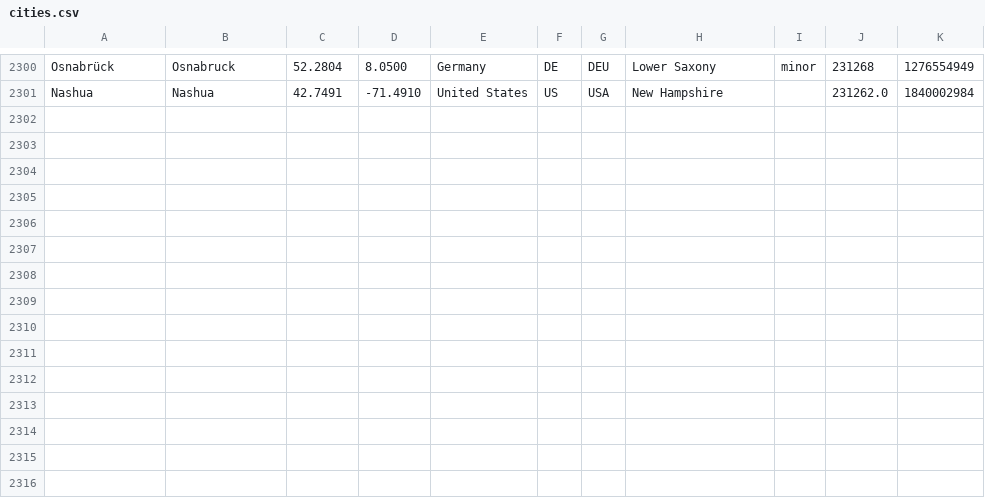
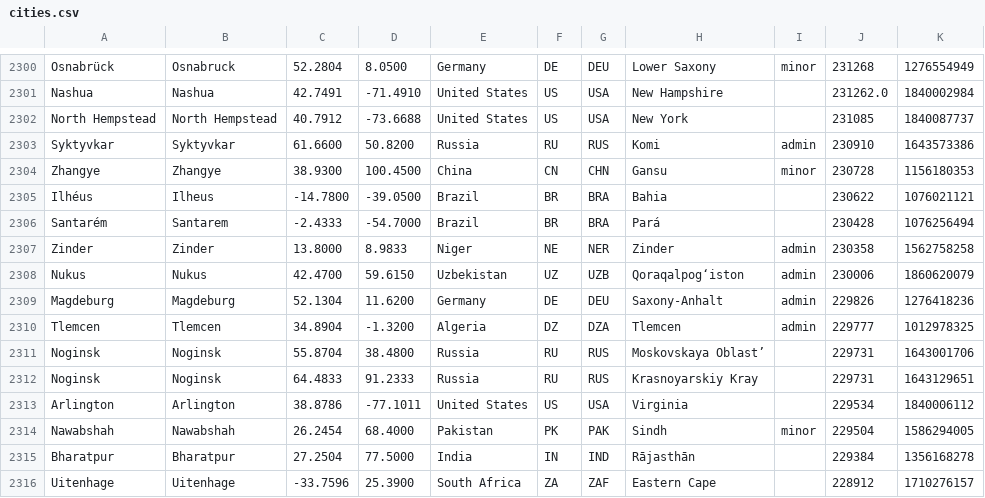
Before and after one commit to alainrc2005/get-recorrido, a CSV file: cities.csv, drawn as a sheet; only a part is shown, gaps mark what is left out.

Commit message:
update cities-135

```diff
--- a/cities.csv
+++ b/cities.csv
@@ -2301 +2301,16 @@ Osnabrück,Osnabruck,52.2804,8.0500,Germany,DE,DEU,"Lower Saxony",minor,231268,1
 Nashua,Nashua,42.7491,-71.4910,"United States",US,USA,"New Hampshire",,231262.0,1840002984
+"North Hempstead","North Hempstead",40.7912,-73.6688,"United States",US,USA,"New York",,231085,1840087737
+Syktyvkar,Syktyvkar,61.6600,50.8200,Russia,RU,RUS,Komi,admin,230910,1643573386
+Zhangye,Zhangye,38.9300,100.4500,China,CN,CHN,Gansu,minor,230728,1156180353
+Ilhéus,Ilheus,-14.7800,-39.0500,Brazil,BR,BRA,Bahia,,230622,1076021121
+Santarém,Santarem,-2.4333,-54.7000,Brazil,BR,BRA,Pará,,230428,1076256494
+Zinder,Zinder,13.8000,8.9833,Niger,NE,NER,Zinder,admin,230358,1562758258
+Nukus,Nukus,42.4700,59.6150,Uzbekistan,UZ,UZB,Qoraqalpog‘iston,admin,230006,1860620079
+Magdeburg,Magdeburg,52.1304,11.6200,Germany,DE,DEU,Saxony-Anhalt,admin,229826,1276418236
+Tlemcen,Tlemcen,34.8904,-1.3200,Algeria,DZ,DZA,Tlemcen,admin,229777,1012978325
+Noginsk,Noginsk,55.8704,38.4800,Russia,RU,RUS,"Moskovskaya Oblast’",,229731,1643001706
+Noginsk,Noginsk,64.4833,91.2333,Russia,RU,RUS,"Krasnoyarskiy Kray",,229731,1643129651
+Arlington,Arlington,38.8786,-77.1011,"United States",US,USA,Virginia,,229534,1840006112
+Nawabshah,Nawabshah,26.2454,68.4000,Pakistan,PK,PAK,Sindh,minor,229504,1586294005
+Bharatpur,Bharatpur,27.2504,77.5000,India,IN,IND,Rājasthān,,229384,1356168278
+Uitenhage,Uitenhage,-33.7596,25.3900,"South Africa",ZA,ZAF,"Eastern Cape",,228912,1710276157
```
